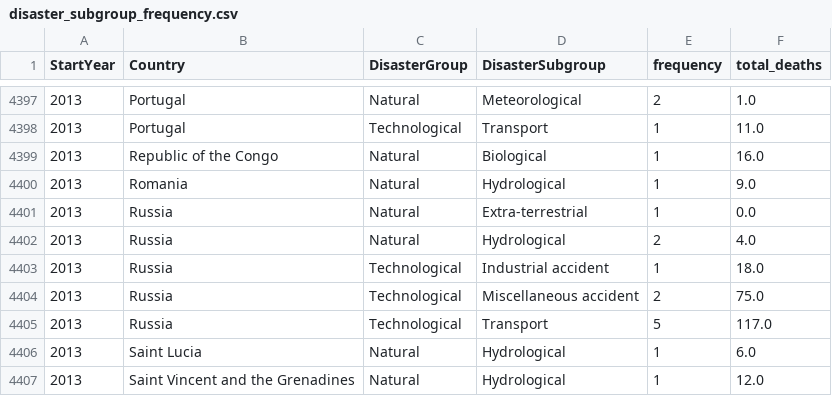
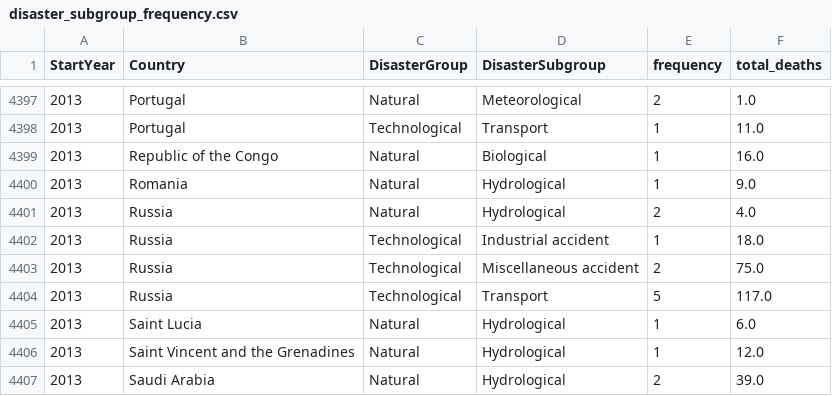
Before and after one commit to caparritos/INFOVIS-G22, a CSV file: satinize_dataset/pre-processing/disaster_subgroup_frequency.csv, drawn as a sheet; only a part is shown, gaps mark what is left out; the shorter side is filled out with more unchanged rows.

```diff
--- a/satinize_dataset/pre-processing/disaster_subgroup_frequency.csv
+++ b/satinize_dataset/pre-processing/disaster_subgroup_frequency.csv
@@ -4400,3 +4400,2 @@ StartYear,Country,DisasterGroup,DisasterSubgroup,frequency,total_deaths
 2013,Romania,Natural,Hydrological,1,9.0
-2013,Russia,Natural,Extra-terrestrial,1,0.0
 2013,Russia,Natural,Hydrological,2,4.0
```
Also changed, not shown: 5 other files.
